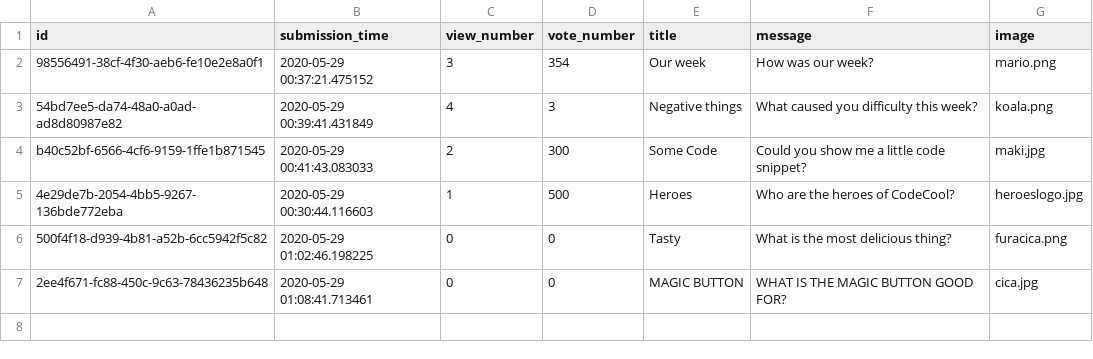
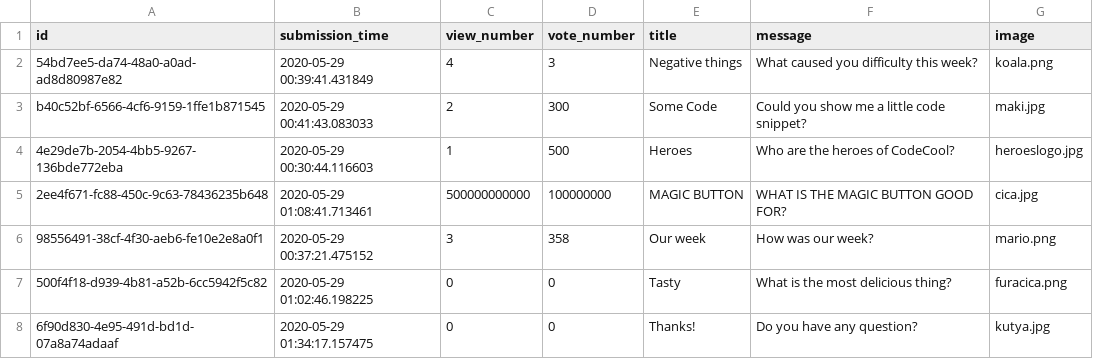
Before and after one commit to veslorand/Ask_mate_1, a CSV file: question.csv, drawn as a sheet.

```diff
--- a/question.csv
+++ b/question.csv
@@ -1,3 +1,2 @@
 id,submission_time,view_number,vote_number,title,message,image
-98556491-38cf-4f30-aeb6-fe10e2e8a0f1,2020-05-29 00:37:21.475152,3,354,Our week,How was our week?,mario.png
 54bd7ee5-da74-48a0-a0ad-ad8d80987e82,2020-05-29 00:39:41.431849,4,3,Negative things,What caused you difficulty this week?,koala.png
@@ -5,3 +4,5 @@ b40c52bf-6566-4cf6-9159-1ffe1b871545,2020-05-29 00:41:43.083033,2,300,Some Code,
 4e29de7b-2054-4bb5-9267-136bde772eba,2020-05-29 00:30:44.116603,1,500,Heroes,Who are the heroes of CodeCool?,heroeslogo.jpg
+2ee4f671-fc88-450c-9c63-78436235b648,2020-05-29 01:08:41.713461,500000000000,100000000,MAGIC BUTTON,WHAT IS THE MAGIC BUTTON GOOD FOR?,cica.jpg
+98556491-38cf-4f30-aeb6-fe10e2e8a0f1,2020-05-29 00:37:21.475152,3,358,Our week,How was our week?,mario.png
 500f4f18-d939-4b81-a52b-6cc5942f5c82,2020-05-29 01:02:46.198225,0,0,Tasty,What is the most delicious thing?,furacica.png
-2ee4f671-fc88-450c-9c63-78436235b648,2020-05-29 01:08:41.713461,0,0,MAGIC BUTTON,WHAT IS THE MAGIC BUTTON GOOD FOR?,cica.jpg
+6f90d830-4e95-491d-bd1d-07a8a74adaaf,2020-05-29 01:34:17.157475,0,0,Thanks!,Do you have any question?,kutya.jpg
```
Also changed, not shown: answer.csv.
